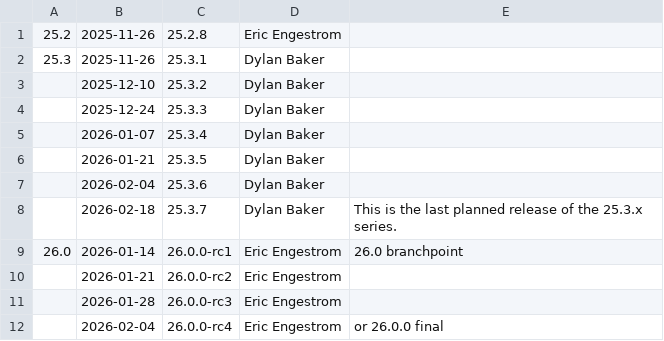
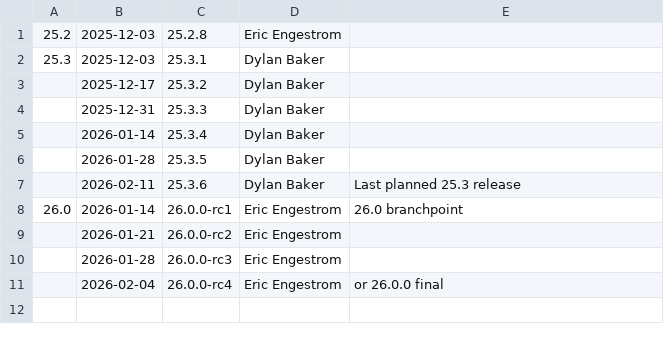
Before and after one commit to joshuaswarren/mesa-1, a CSV file: docs/release-calendar.csv, drawn as a sheet.

Commit message:
docs/release-calendar: Shift 25.3 releases by one week
25.3.1 was planned for the day before the US Thanksgiving holiday, but
it slipped due to that holiday. The current plan puts 25.3.3 on
Christmas Eve, which will be missed for the same reason. To attempt to
fix this, I've updated the plan to move the missed release to this week,
with all releases re-aligned with that date. This moves the Christmas
Eve release to New Years Eve. We could possibly slip that by a week into
the new years as there is likely to be less work than normal done at
that time.

Due to the change in schedule I've removed one planned release, as we
should reach 25.3.Last and 26.0.1 at roughly the same time with one less
release.

Also update the last 25.2 release to match.

Part-of: <https://gitlab.freedesktop.org/mesa/mesa/-/merge_requests/38757>

```diff
--- a/docs/release-calendar.csv
+++ b/docs/release-calendar.csv
@@ -1,9 +1,8 @@
-25.2,2025-11-26,25.2.8,Eric Engestrom,
-25.3,2025-11-26,25.3.1,Dylan Baker
-,2025-12-10,25.3.2,Dylan Baker
-,2025-12-24,25.3.3,Dylan Baker,
-,2026-01-07,25.3.4,Dylan Baker,
-,2026-01-21,25.3.5,Dylan Baker,
-,2026-02-04,25.3.6,Dylan Baker,
-,2026-02-18,25.3.7,Dylan Baker,This is the last planned release of the 25.3.x series.
+25.2,2025-12-03,25.2.8,Eric Engestrom,
+25.3,2025-12-03,25.3.1,Dylan Baker
+,2025-12-17,25.3.2,Dylan Baker
+,2025-12-31,25.3.3,Dylan Baker,
+,2026-01-14,25.3.4,Dylan Baker,
+,2026-01-28,25.3.5,Dylan Baker,
+,2026-02-11,25.3.6,Dylan Baker,Last planned 25.3 release
 26.0,2026-01-14,26.0.0-rc1,Eric Engestrom,26.0 branchpoint
```
